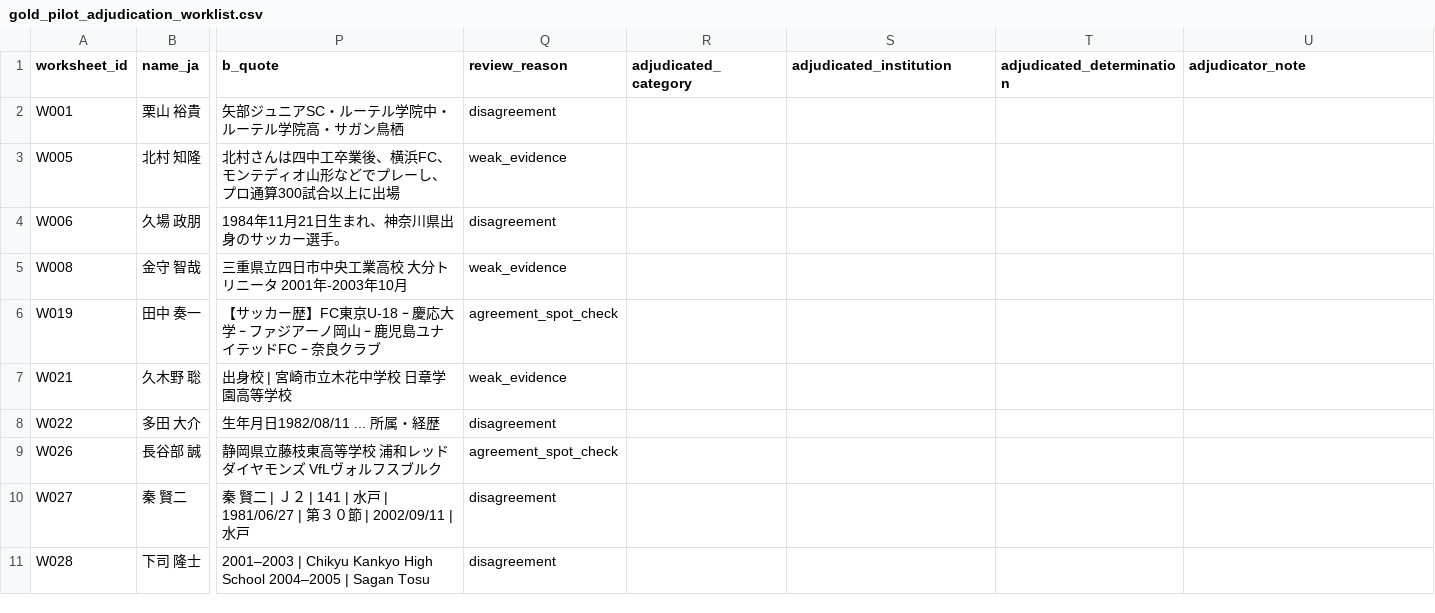
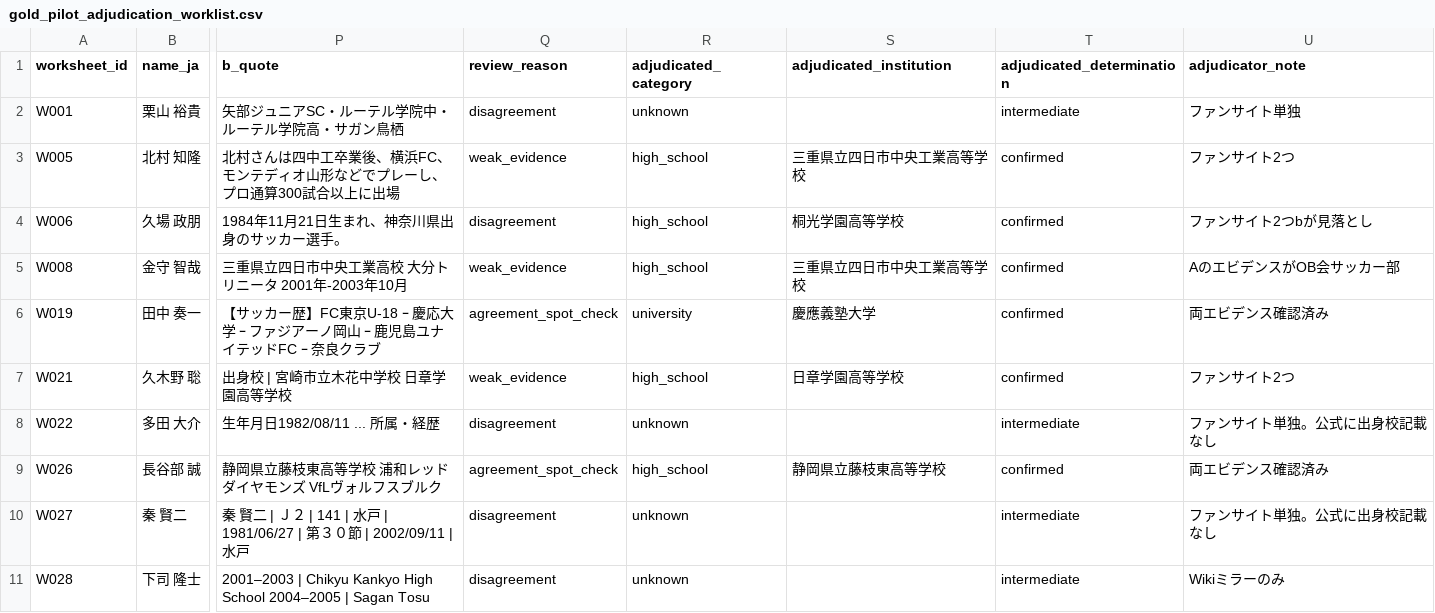
Before and after one commit to hyogoa2c/jfa-talent-analysis, a CSV file: data/manual/gold_pilot_adjudication_worklist.csv, drawn as a sheet; only a part is shown, gaps mark what is left out; the diff names each change by its address in the sheet, - before the commit and + after, or states it on an @@ line.

Commit message:
adjudication

```diff
--- a/data/manual/gold_pilot_adjudication_worklist.csv
+++ b/data/manual/gold_pilot_adjudication_worklist.csv
-R2 (adjudicated_category): (empty)
+R2 (adjudicated_category): unknown
-T2 (adjudicated_determination): (empty)
+T2 (adjudicated_determination): intermediate
-U2 (adjudicator_note): (empty)
+U2 (adjudicator_note): ファンサイト単独
-R3:R5 (adjudicated_category): (empty)
+R3:R5 (adjudicated_category): high_school
-S3 (adjudicated_institution): (empty)
+S3 (adjudicated_institution): 三重県立四日市中央工業高等学校
-T3:T7 (adjudicated_determination): (empty)
+T3:T7 (adjudicated_determination): confirmed
-U3 (adjudicator_note): (empty)
+U3 (adjudicator_note): ファンサイト2つ
-S4 (adjudicated_institution): (empty)
+S4 (adjudicated_institution): 桐光学園高等学校
-U4 (adjudicator_note): (empty)
+U4 (adjudicator_note): ファンサイト2つbが見落とし
-S5 (adjudicated_institution): (empty)
+S5 (adjudicated_institution): 三重県立四日市中央工業高等学校
-U5 (adjudicator_note): (empty)
+U5 (adjudicator_note): AのエビデンスがOB会サッカー部
-R6 (adjudicated_category): (empty)
+R6 (adjudicated_category): university
-S6 (adjudicated_institution): (empty)
+S6 (adjudicated_institution): 慶應義塾大学
-U6 (adjudicator_note): (empty)
+U6 (adjudicator_note): 両エビデンス確認済み
-R7 (adjudicated_category): (empty)
+R7 (adjudicated_category): high_school
-S7 (adjudicated_institution): (empty)
+S7 (adjudicated_institution): 日章学園高等学校
-U7 (adjudicator_note): (empty)
+U7 (adjudicator_note): ファンサイト2つ
-R8 (adjudicated_category): (empty)
+R8 (adjudicated_category): unknown
-T8 (adjudicated_determination): (empty)
+T8 (adjudicated_determination): intermediate
-U8 (adjudicator_note): (empty)
+U8 (adjudicator_note): ファンサイト単独。公式に出身校記載なし
-R9 (adjudicated_category): (empty)
+R9 (adjudicated_category): high_school
-S9 (adjudicated_institution): (empty)
+S9 (adjudicated_institution): 静岡県立藤枝東高等学校
-T9 (adjudicated_determination): (empty)
+T9 (adjudicated_determination): confirmed
-U9 (adjudicator_note): (empty)
+U9 (adjudicator_note): 両エビデンス確認済み
-R10:R11 (adjudicated_category): (empty)
+R10:R11 (adjudicated_category): unknown
-T10:T11 (adjudicated_determination): (empty)
+T10:T11 (adjudicated_determination): intermediate
-U10 (adjudicator_note): (empty)
+U10 (adjudicator_note): ファンサイト単独。公式に出身校記載なし
-U11 (adjudicator_note): (empty)
+U11 (adjudicator_note): Wikiミラーのみ
```
